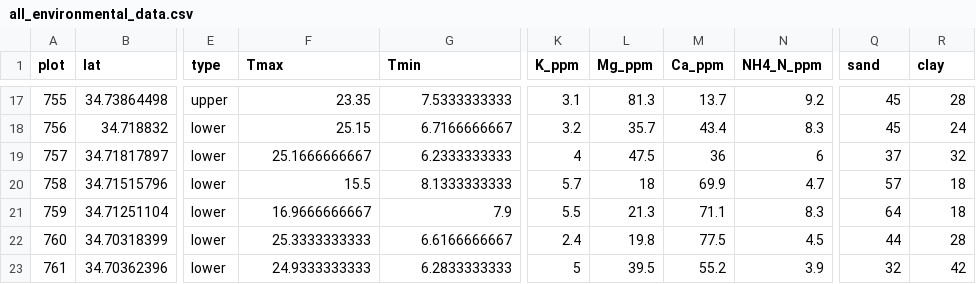
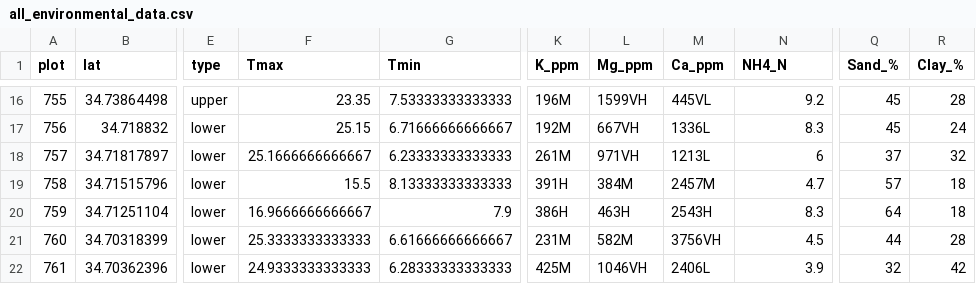
Before and after one commit to akleinhesselink/sedgwickenv, a CSV file: data-raw/all_environmental_data.csv, drawn as a sheet; only a part is shown, gaps mark what is left out; addresses are those after the commit; the diff covers the shown part only; the diff names each change by its address in the sheet, - before the commit and + after, or states it on an @@ line.

```diff
--- a/data-raw/all_environmental_data.csv
+++ b/data-raw/all_environmental_data.csv
-N1: NH4_N_ppm
+N1: NH4_N
-Q1: sand
+Q1: Sand_%
-R1: clay
+R1: Clay_%
-G16 (Tmin): 7.5333333333
+G16 (Tmin): 7.53333333333333
-K16 (K_ppm): 3.1
+K16 (K_ppm): 196M
-L16 (Mg_ppm): 81.3
+L16 (Mg_ppm): 1599VH
-M16 (Ca_ppm): 13.7
+M16 (Ca_ppm): 445VL
-G17 (Tmin): 6.7166666667
+G17 (Tmin): 6.71666666666667
-K17 (K_ppm): 3.2
+K17 (K_ppm): 192M
-L17 (Mg_ppm): 35.7
+L17 (Mg_ppm): 667VH
-M17 (Ca_ppm): 43.4
+M17 (Ca_ppm): 1336L
-F18 (Tmax): 25.1666666667
+F18 (Tmax): 25.1666666666667
-G18 (Tmin): 6.2333333333
+G18 (Tmin): 6.23333333333333
-K18 (K_ppm): 4
+K18 (K_ppm): 261M
-L18 (Mg_ppm): 47.5
+L18 (Mg_ppm): 971VH
-M18 (Ca_ppm): 36
+M18 (Ca_ppm): 1213L
-G19 (Tmin): 8.1333333333
+G19 (Tmin): 8.13333333333333
-K19 (K_ppm): 5.7
+K19 (K_ppm): 391H
-L19 (Mg_ppm): 18
+L19 (Mg_ppm): 384M
-M19 (Ca_ppm): 69.9
+M19 (Ca_ppm): 2457M
-F20 (Tmax): 16.9666666667
+F20 (Tmax): 16.9666666666667
-K20 (K_ppm): 5.5
+K20 (K_ppm): 386H
-L20 (Mg_ppm): 21.3
+L20 (Mg_ppm): 463H
-M20 (Ca_ppm): 71.1
+M20 (Ca_ppm): 2543H
-F21 (Tmax): 25.3333333333
+F21 (Tmax): 25.3333333333333
-G21 (Tmin): 6.6166666667
+G21 (Tmin): 6.61666666666667
-K21 (K_ppm): 2.4
+K21 (K_ppm): 231M
-L21 (Mg_ppm): 19.8
+L21 (Mg_ppm): 582M
-M21 (Ca_ppm): 77.5
+M21 (Ca_ppm): 3756VH
-F22 (Tmax): 24.9333333333
+F22 (Tmax): 24.9333333333333
-G22 (Tmin): 6.2833333333
+G22 (Tmin): 6.28333333333333
-K22 (K_ppm): 5
+K22 (K_ppm): 425M
-L22 (Mg_ppm): 39.5
+L22 (Mg_ppm): 1046VH
-M22 (Ca_ppm): 55.2
+M22 (Ca_ppm): 2406L
```
Also changed, not shown: 1 added row, 1 removed row and 70 edited cells elsewhere in this file, 1 other file.
